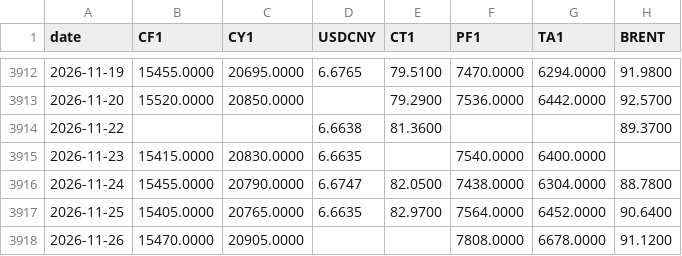
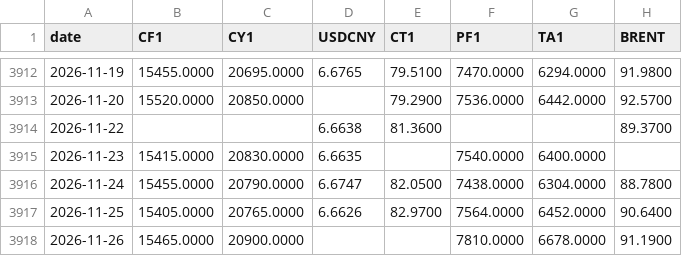
Before and after one commit to BMR-Com/Brazil--trade, a CSV file: data/china/tv_prices.csv, drawn as a sheet; only a part is shown, gaps mark what is left out.

Commit message:
data: China cotton 2026-11-26

```diff
--- a/data/china/tv_prices.csv
+++ b/data/china/tv_prices.csv
@@ -3916,3 +3916,3 @@ date,CF1,CY1,USDCNY,CT1,PF1,TA1,BRENT
 2026-11-24,15455.0000,20790.0000,6.6747,82.0500,7438.0000,6304.0000,88.7800
-2026-11-25,15405.0000,20765.0000,6.6635,82.9700,7564.0000,6452.0000,90.6400
-2026-11-26,15470.0000,20905.0000,,,7808.0000,6678.0000,91.1200
+2026-11-25,15405.0000,20765.0000,6.6626,82.9700,7564.0000,6452.0000,90.6400
+2026-11-26,15465.0000,20900.0000,,,7810.0000,6678.0000,91.1900
```
Also changed, not shown: 6 other files.
